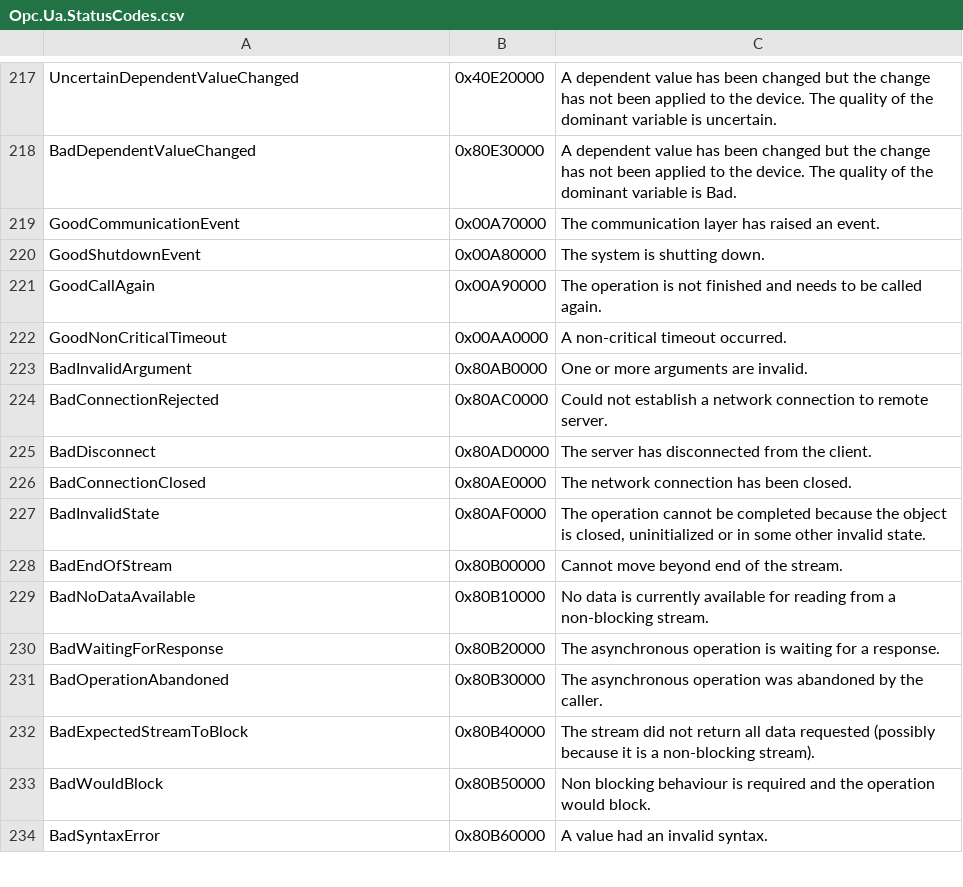
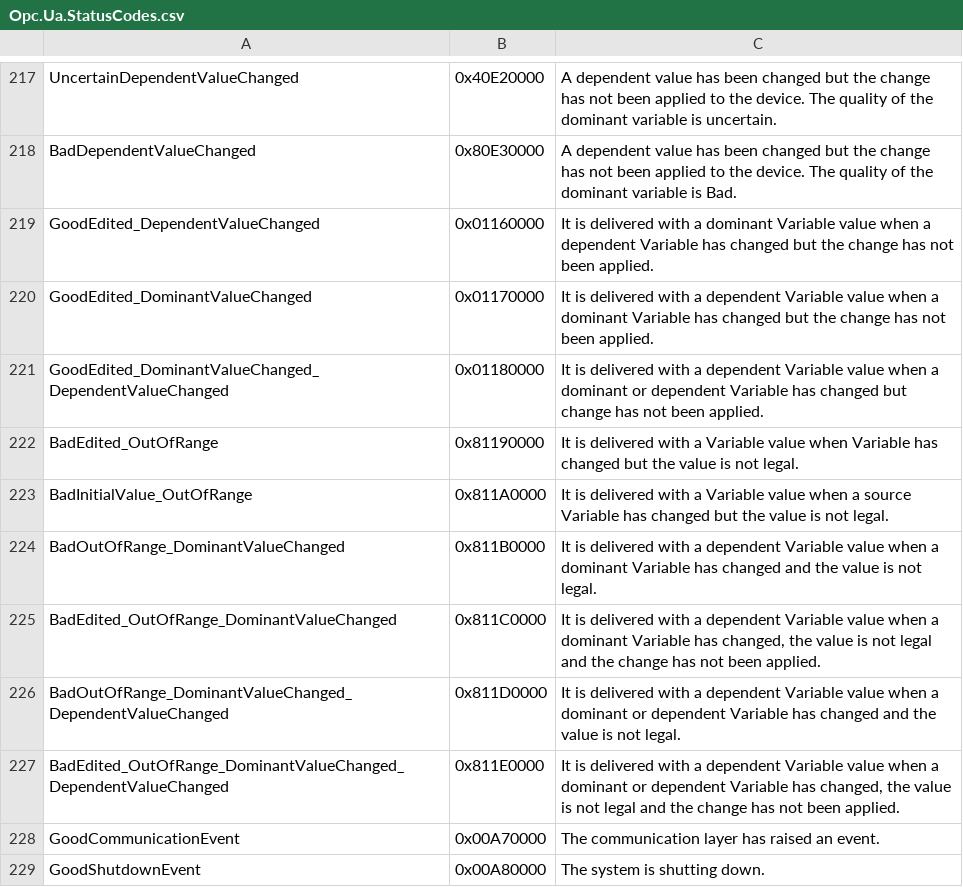
Before and after one commit to OPCFoundation/UA-.NETStandard, a CSV file: Stack/Opc.Ua.Core/Schema/Opc.Ua.StatusCodes.csv, drawn as a sheet; only a part is shown, gaps mark what is left out; the shorter side is filled out with more unchanged rows.

```diff
--- a/Stack/Opc.Ua.Core/Schema/Opc.Ua.StatusCodes.csv
+++ b/Stack/Opc.Ua.Core/Schema/Opc.Ua.StatusCodes.csv
@@ -218,2 +218,11 @@ UncertainDependentValueChanged,0x40E20000,"A dependent value has been changed bu
 BadDependentValueChanged,0x80E30000,"A dependent value has been changed but the change has not been applied to the device. The quality of the dominant variable is Bad."
+GoodEdited_DependentValueChanged,0x01160000,"It is delivered with a dominant Variable value when a dependent Variable has changed but the change has not been applied."
+GoodEdited_DominantValueChanged,0x01170000,"It is delivered with a dependent Variable value when a dominant Variable has changed but the change has not been applied."
+GoodEdited_DominantValueChanged_DependentValueChanged,0x01180000,"It is delivered with a dependent Variable value when a dominant or dependent Variable has changed but change has not been applied."
+BadEdited_OutOfRange,0x81190000,"It is delivered with a Variable value when Variable has changed but the value is not legal."
+BadInitialValue_OutOfRange,0x811A0000,"It is delivered with a Variable value when a source Variable has changed but the value is not legal."
+BadOutOfRange_DominantValueChanged,0x811B0000,"It is delivered with a dependent Variable value when a dominant Variable has changed and the value is not legal."
+BadEdited_OutOfRange_DominantValueChanged,0x811C0000,"It is delivered with a dependent Variable value when a dominant Variable has changed, the value is not legal and the change has not been applied."
+BadOutOfRange_DominantValueChanged_DependentValueChanged,0x811D0000,"It is delivered with a dependent Variable value when a dominant or dependent Variable has changed and the value is not legal."
+BadEdited_OutOfRange_DominantValueChanged_DependentValueChanged,0x811E0000,"It is delivered with a dependent Variable value when a dominant or dependent Variable has changed, the value is not legal and the change has not been applied."
 GoodCommunicationEvent,0x00A70000,"The communication layer has raised an event."
```
Also changed, not shown: 41 other files.
